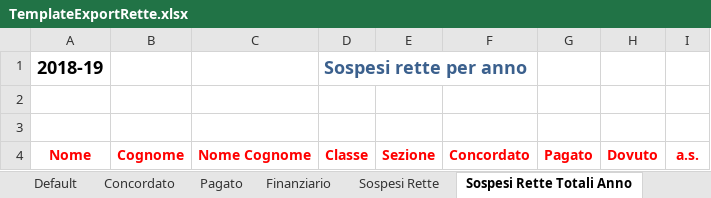
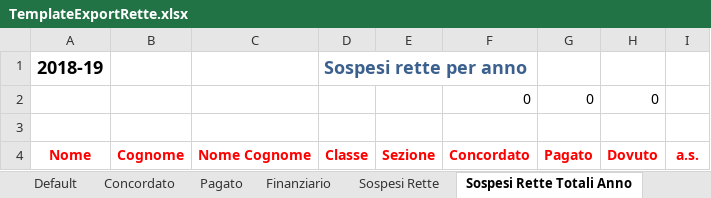
Before and after one commit to nicolacardi/SWAPP, an Excel workbook: TemplateExportRette.xlsx, sheet Sospesi Rette Totali Anno, drawn as a sheet; values as stored, in another font and other column widths than the file's, no borders; the diff names each change by its address in the sheet, - before the commit and + after, or states it on an @@ line.

```diff
--- a/TemplateExportRette.xlsx (sheet Sospesi Rette Totali Anno)
+++ b/TemplateExportRette.xlsx (sheet Sospesi Rette Totali Anno)
-row 2: (empty)
+row 2:  |  |  |  |  | 0 | 0 | 0
```
Also changed, not shown: 7 other files.
